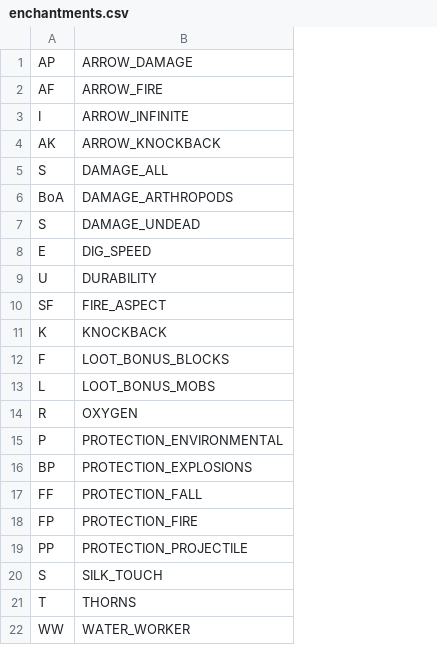
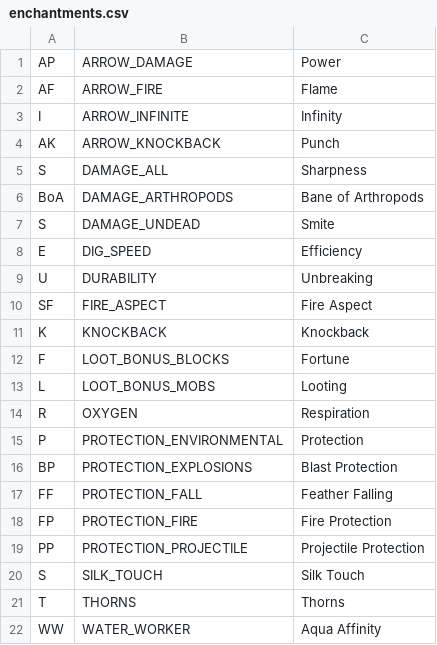
Before and after one commit to gmlaxfanatic/ItemExchange, a CSV file: src/enchantments.csv, drawn as a sheet; the diff names each change by its address in the sheet, - before the commit and + after, or states it on an @@ line.

Commit message:
Fix enchantment names.

```diff
--- a/src/enchantments.csv
+++ b/src/enchantments.csv
+column C, rows 1-22: Power | Flame | Infinity | Punch | Sharpness | Bane of Arthropods | Smite | Efficiency | Unbreaking | Fire Aspect | Knockback | Fortune | Looting | Respiration | Protection | Blast Protection | Feather Falling | Fire Protection | Projectile Protection | Silk Touch | Thorns | Aqua Affinity
```
Also changed, not shown: 2 other files.
